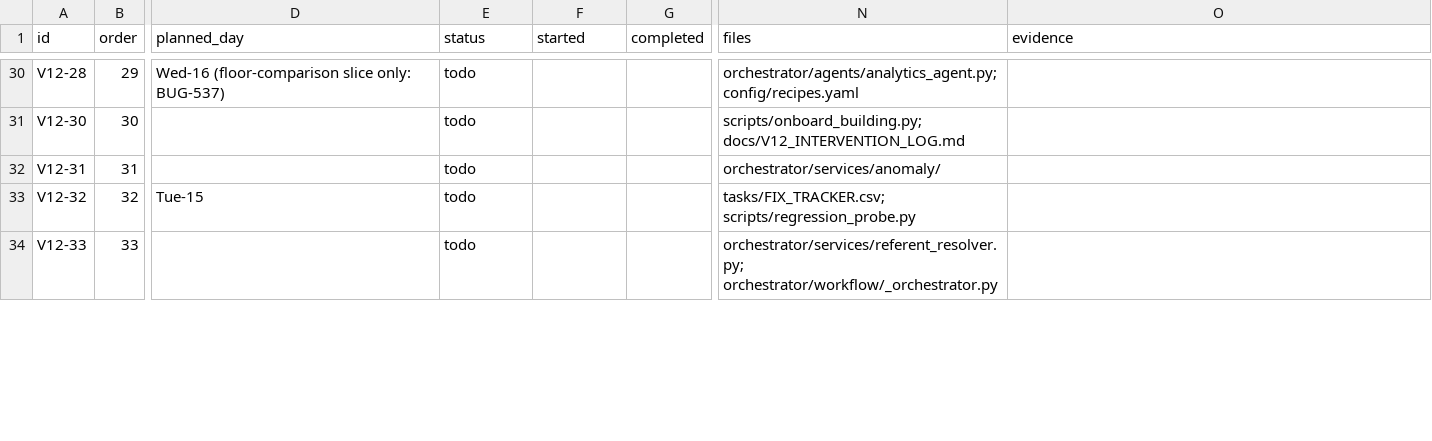
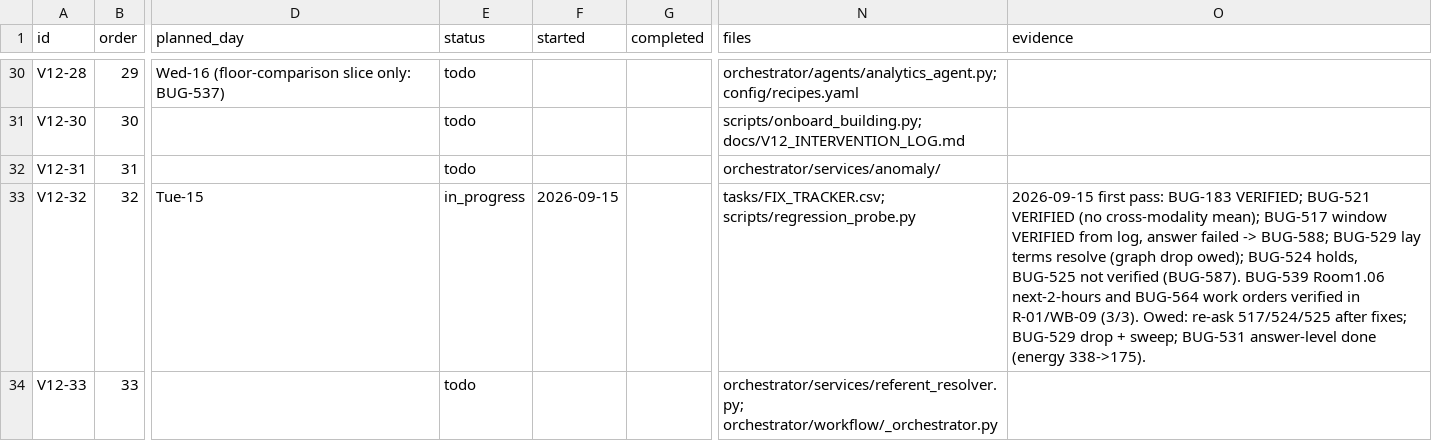
Before and after one commit to suhasdevmane/OntoSage, a CSV file: tasks/V12_TRACKER.csv, drawn as a sheet; only a part is shown, gaps mark what is left out; the diff covers the shown part only; the diff names each change by its address in the sheet, - before the commit and + after, or states it on an @@ line.

```diff
--- a/tasks/V12_TRACKER.csv
+++ b/tasks/V12_TRACKER.csv
-E33 (status): todo
+E33 (status): in_progress
-F33 (started): (empty)
+F33 (started): 2026-09-15
-O33 (evidence): (empty)
+O33 (evidence): 2026-09-15 first pass: BUG-183 VERIFIED; BUG-521 VERIFIED (no cross-modality mean); BUG-517 window VERIFIED from log, answer failed -> BUG-588; BUG-529 lay terms resolve (graph drop owed); BUG-524 holds, BUG-525 not verified (BUG-587). BUG-539 Room1.06 next-2-hours and BUG-564 work orders verified in R-01/WB-09 (3/3). Owed: re-ask 517/524/525 after fixes; BUG-529 drop + sweep; BUG-531 answer-level done (energy 338->175).
```
Also changed, not shown: 1 added row and 9 edited cells elsewhere in this file, 38 other files.
